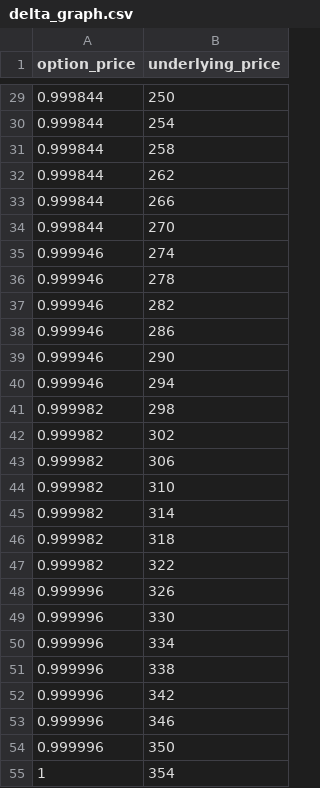
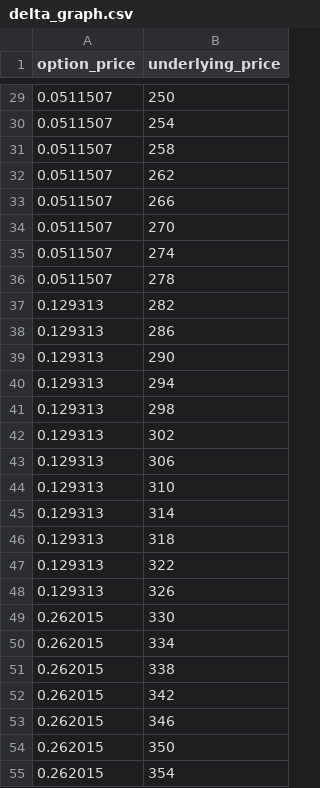
Before and after one commit to lierreloup/Projet-Info, a CSV file: delta_graph.csv, drawn as a sheet; only a part is shown, gaps mark what is left out; the diff covers the shown part only.

```diff
--- a/delta_graph.csv
+++ b/delta_graph.csv
@@ -29,27 +29,27 @@ option_price,underlying_price
-0.999844,250
-0.999844,254
-0.999844,258
-0.999844,262
-0.999844,266
-0.999844,270
-0.999946,274
-0.999946,278
-0.999946,282
-0.999946,286
-0.999946,290
-0.999946,294
-0.999982,298
-0.999982,302
-0.999982,306
-0.999982,310
-0.999982,314
-0.999982,318
-0.999982,322
-0.999996,326
-0.999996,330
-0.999996,334
-0.999996,338
-0.999996,342
-0.999996,346
-0.999996,350
-1,354
+0.0511507,250
+0.0511507,254
+0.0511507,258
+0.0511507,262
+0.0511507,266
+0.0511507,270
+0.0511507,274
+0.0511507,278
+0.129313,282
+0.129313,286
+0.129313,290
+0.129313,294
+0.129313,298
+0.129313,302
+0.129313,306
+0.129313,310
+0.129313,314
+0.129313,318
+0.129313,322
+0.129313,326
+0.262015,330
+0.262015,334
+0.262015,338
+0.262015,342
+0.262015,346
+0.262015,350
+0.262015,354
```
Also changed, not shown: 33 edited cells elsewhere in this file, price_graph.csv, 18 other files.
